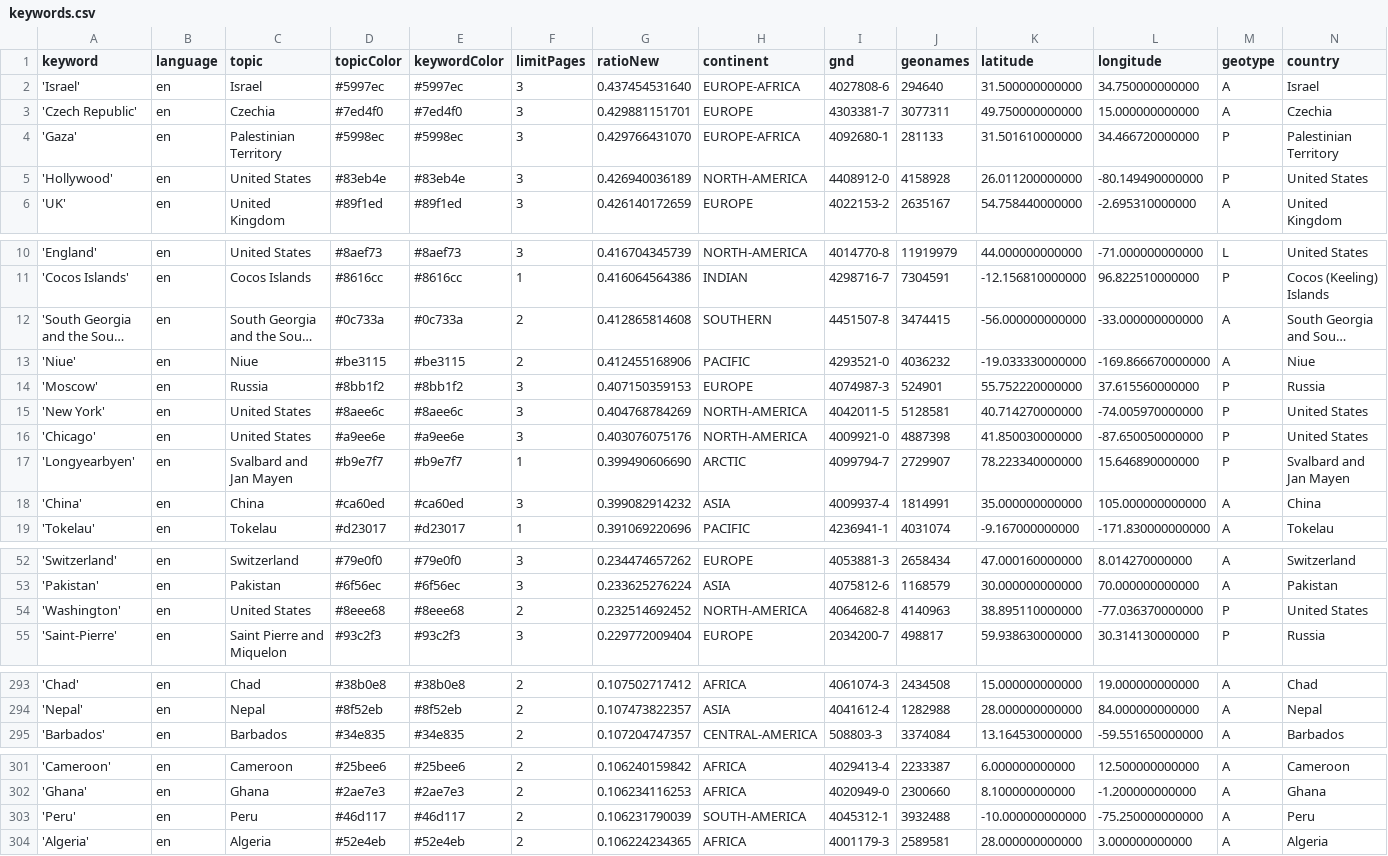
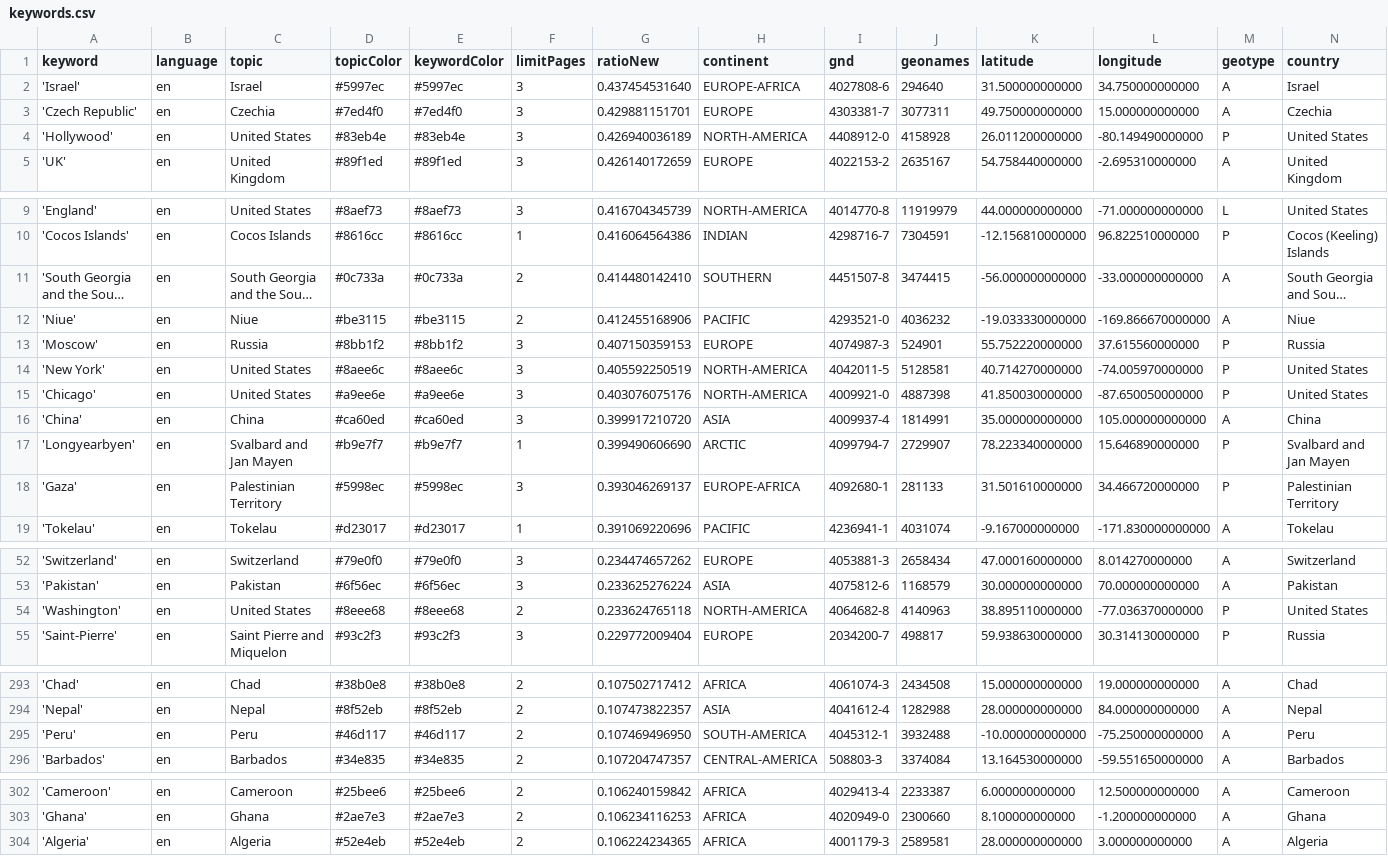
Before and after one commit to mizilett-news/locationWhisperer, a CSV file: keywords.csv, drawn as a sheet; only a part is shown, gaps mark what is left out; long unchanged cells end in …; removed rows and columns are numbered as before the commit, all else as after; rows hold the shown columns only; the diff covers the shown part only; the diff names each change by its address in the sheet, - before the commit and + after, or states it on an @@ line.

```diff
--- a/keywords.csv
+++ b/keywords.csv
-row 4: 'Gaza' | en | Palestinian Territory | #5998ec | #5998ec | 3 | 0.429766431070 | EUROPE-AFRICA | 4092680-1 | 281133 | 31.501610000000 | 34.466720000000 | P | Palestinian Territory
-G11 (ratioNew): 0.412865814608
+G11 (ratioNew): 0.414480142410
-G14 (ratioNew): 0.404768784269
+G14 (ratioNew): 0.405592250519
+row 16: 'China' | en | China | #ca60ed | #ca60ed | 3 | 0.399917210720 | ASIA | 4009937-4 | 1814991 | 35.000000000000 | 105.000000000000 | A | China
-row 18: 'China' | en | China | #ca60ed | #ca60ed | 3 | 0.399082914232 | ASIA | 4009937-4 | 1814991 | 35.000000000000 | 105.000000000000 | A | China
+row 18: 'Gaza' | en | Palestinian Territory | #5998ec | #5998ec | 3 | 0.393046269137 | EUROPE-AFRICA | 4092680-1 | 281133 | 31.501610000000 | 34.466720000000 | P | Palestinian Territory
-G54 (ratioNew): 0.232514692452
+G54 (ratioNew): 0.233624765118
+row 295: 'Peru' | en | Peru | #46d117 | #46d117 | 2 | 0.107469496950 | SOUTH-AMERICA | 4045312-1 | 3932488 | -10.000000000000 | -75.250000000000 | A | Peru
-row 303: 'Peru' | en | Peru | #46d117 | #46d117 | 2 | 0.106231790039 | SOUTH-AMERICA | 4045312-1 | 3932488 | -10.000000000000 | -75.250000000000 | A | Peru
```
Also changed, not shown: 1 edited cell elsewhere in this file, csv/news_2026_02.csv.
